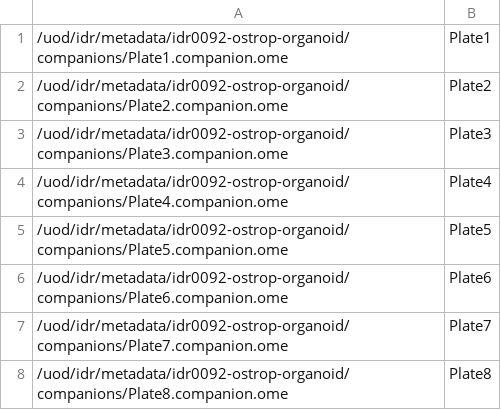
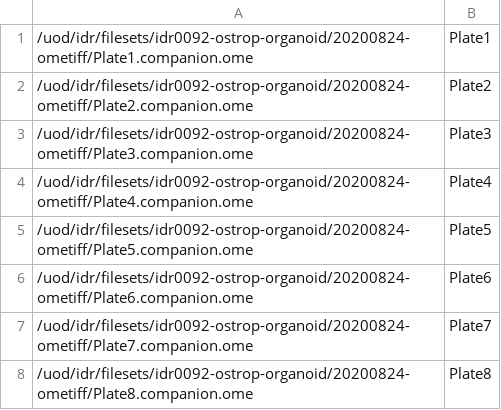
Before and after one commit to IDR/idr0092-ostrop-organoid, a TSV file: screenA/idr0092-screenA-plates.tsv, drawn as a sheet.

Commit message:
Use path to companion files on NFS

```diff
--- a/screenA/idr0092-screenA-plates.tsv
+++ b/screenA/idr0092-screenA-plates.tsv
@@ -1,8 +1,8 @@
-/uod/idr/metadata/idr0092-ostrop-organoid/companions/Plate1.companion.ome	Plate1
-/uod/idr/metadata/idr0092-ostrop-organoid/companions/Plate2.companion.ome	Plate2
-/uod/idr/metadata/idr0092-ostrop-organoid/companions/Plate3.companion.ome	Plate3
-/uod/idr/metadata/idr0092-ostrop-organoid/companions/Plate4.companion.ome	Plate4
-/uod/idr/metadata/idr0092-ostrop-organoid/companions/Plate5.companion.ome	Plate5
-/uod/idr/metadata/idr0092-ostrop-organoid/companions/Plate6.companion.ome	Plate6
-/uod/idr/metadata/idr0092-ostrop-organoid/companions/Plate7.companion.ome	Plate7
-/uod/idr/metadata/idr0092-ostrop-organoid/companions/Plate8.companion.ome	Plate8
+/uod/idr/filesets/idr0092-ostrop-organoid/20200824-ometiff/Plate1.companion.ome	Plate1
+ /uod/idr/filesets/idr0092-ostrop-organoid/20200824-ometiff/Plate2.companion.ome	Plate2
+ /uod/idr/filesets/idr0092-ostrop-organoid/20200824-ometiff/Plate3.companion.ome	Plate3
+ /uod/idr/filesets/idr0092-ostrop-organoid/20200824-ometiff/Plate4.companion.ome	Plate4
+ /uod/idr/filesets/idr0092-ostrop-organoid/20200824-ometiff/Plate5.companion.ome	Plate5
+ /uod/idr/filesets/idr0092-ostrop-organoid/20200824-ometiff/Plate6.companion.ome	Plate6
+ /uod/idr/filesets/idr0092-ostrop-organoid/20200824-ometiff/Plate7.companion.ome	Plate7
+ /uod/idr/filesets/idr0092-ostrop-organoid/20200824-ometiff/Plate8.companion.ome	Plate8
```
